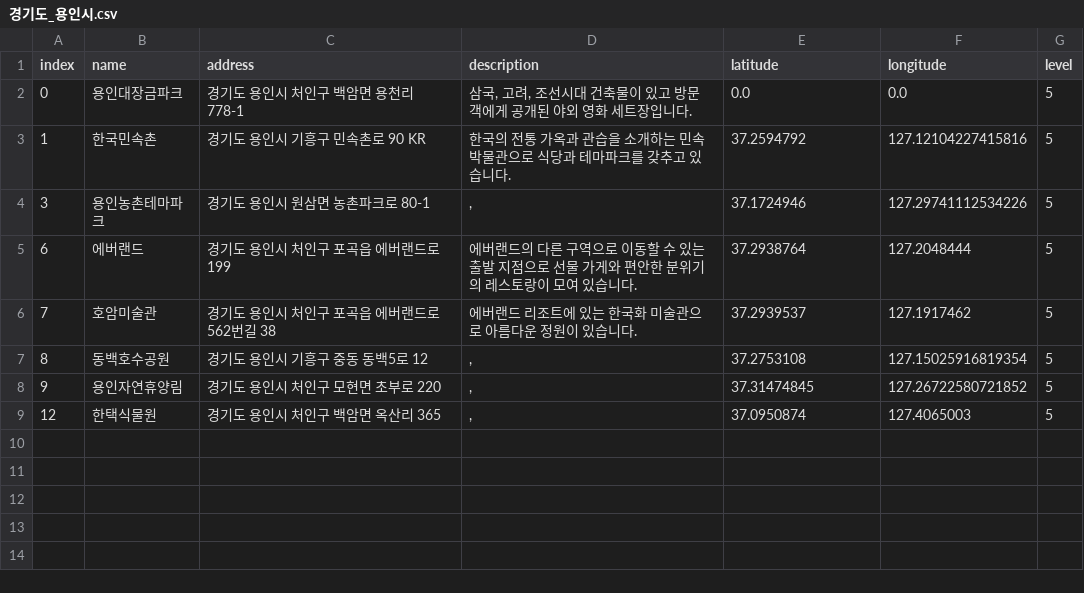
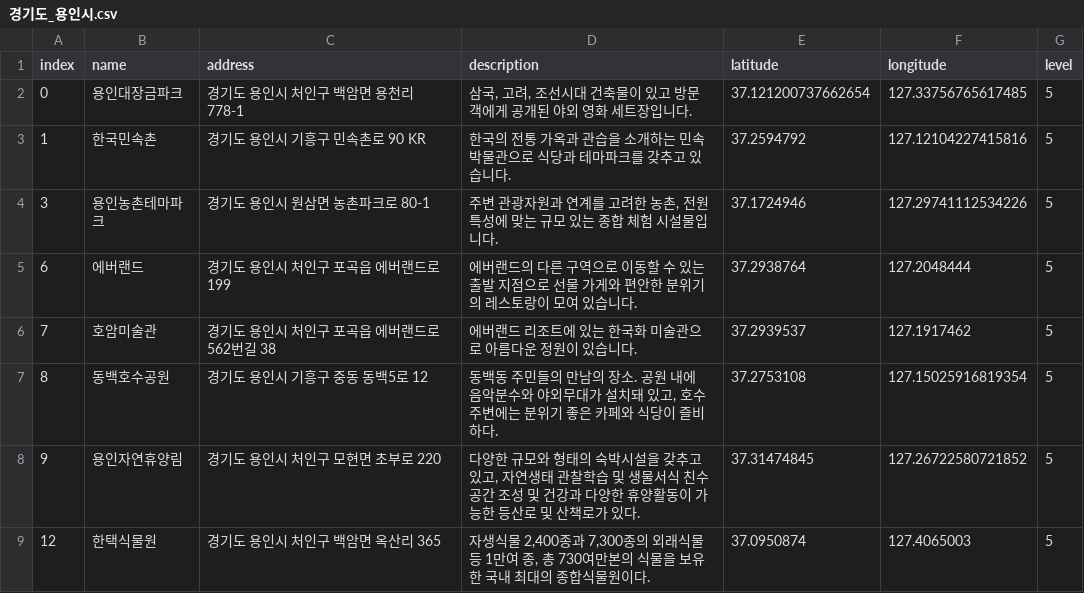
Before and after one commit to leedongyull/google-map-crawling, a CSV file: output/경기도/경기도_용인시.csv, drawn as a sheet.

Commit message:
Update 경기도_용인시.csv

```diff
--- a/output/경기도/경기도_용인시.csv
+++ b/output/경기도/경기도_용인시.csv
@@ -1,9 +1,9 @@
 index,name,address,description,latitude,longitude,level
-0,용인대장금파크,경기도 용인시 처인구 백암면 용천리 778-1,"삼국, 고려, 조선시대 건축물이 있고 방문객에게 공개된 야외 영화 세트장입니다.",0.0,0.0,5
+0,용인대장금파크,경기도 용인시 처인구 백암면 용천리 778-1,"삼국, 고려, 조선시대 건축물이 있고 방문객에게 공개된 야외 영화 세트장입니다.",37.121200737662654,127.33756765617485,5
 1,한국민속촌,경기도 용인시 기흥구 민속촌로 90 KR,한국의 전통 가옥과 관습을 소개하는 민속박물관으로 식당과 테마파크를 갖추고 있습니다.,37.2594792,127.12104227415816,5
-3,용인농촌테마파크,경기도 용인시 원삼면 농촌파크로 80-1,",",37.1724946,127.29741112534226,5
+3,용인농촌테마파크,경기도 용인시 원삼면 농촌파크로 80-1,"주변 관광자원과 연계를 고려한 농촌, 전원 특성에 맞는 규모 있는 종합 체험 시설물입니다.",37.1724946,127.29741112534226,5
 6,에버랜드,경기도 용인시 처인구 포곡읍 에버랜드로 199,에버랜드의 다른 구역으로 이동할 수 있는 출발 지점으로 선물 가게와 편안한 분위기의 레스토랑이 모여 있습니다.,37.2938764,127.2048444,5
 7,호암미술관,경기도 용인시 처인구 포곡읍 에버랜드로562번길 38,에버랜드 리조트에 있는 한국화 미술관으로 아름다운 정원이 있습니다.,37.2939537,127.1917462,5
-8,동백호수공원,경기도 용인시 기흥구 중동 동백5로 12,",",37.2753108,127.15025916819354,5
-9,용인자연휴양림,경기도 용인시 처인구 모현면 초부로 220,",",37.31474845,127.26722580721852,5
-12,한택식물원,경기도 용인시 처인구 백암면 옥산리 365,",",37.0950874,127.4065003,5
+8,동백호수공원,경기도 용인시 기흥구 중동 동백5로 12,"동백동 주민들의 만남의 장소. 공원 내에 음악분수와 야외무대가 설치돼 있고, 호수 주변에는 분위기 좋은 카페와 식당이 즐비하다.",37.2753108,127.15025916819354,5
+9,용인자연휴양림,경기도 용인시 처인구 모현면 초부로 220,"다양한 규모와 형태의 숙박시설을 갖추고있고, 자연생태 관찰학습 및 생물서식 친수공간 조성 및 건강과 다양한 휴양활동이 가능한 등산로 및 산책로가 있다.",37.31474845,127.26722580721852,5
+12,한택식물원,경기도 용인시 처인구 백암면 옥산리 365,"자생식물 2,400종과 7,300종의 외래식물 등 1만여 종, 총 730여만본의 식물을 보유한 국내 최대의 종합식물원이다. ",37.0950874,127.4065003,5
```
